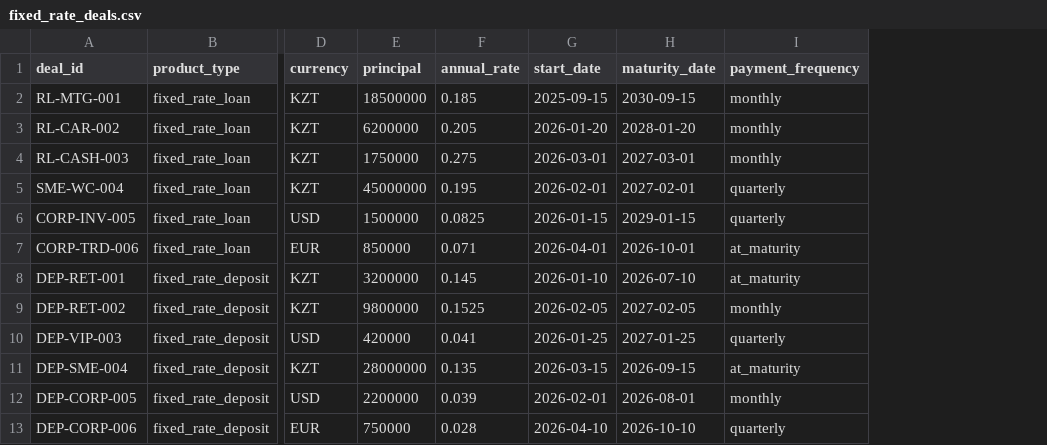
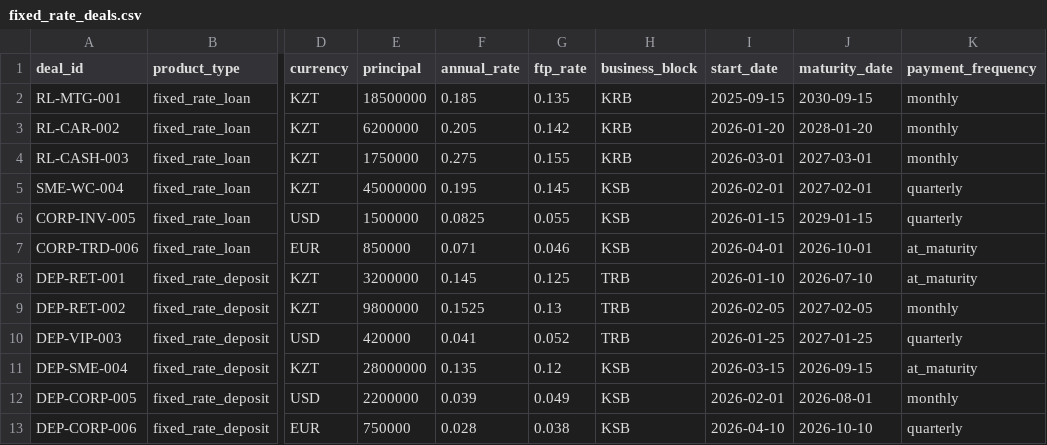
Before and after one commit to olzhabayadil/dynamic-balance, a CSV file: sample_data/fixed_rate_deals.csv, drawn as a sheet; only a part is shown, gaps mark what is left out; the diff names each change by its address in the sheet, - before the commit and + after, or states it on an @@ line.

Commit message:
Add FTP income allocation by business block

```diff
--- a/sample_data/fixed_rate_deals.csv
+++ b/sample_data/fixed_rate_deals.csv
+column G (ftp_rate), rows 2-13: 0.135 | 0.142 | 0.155 | 0.145 | 0.055 | 0.046 | 0.125 | 0.13 | 0.052 | 0.12 | 0.049 | 0.038
+column H (business_block), rows 2-13: KRB | KRB | KRB | KSB | KSB | KSB | TRB | TRB | TRB | KSB | KSB | KSB
```
Also changed, not shown: 10 other files.
